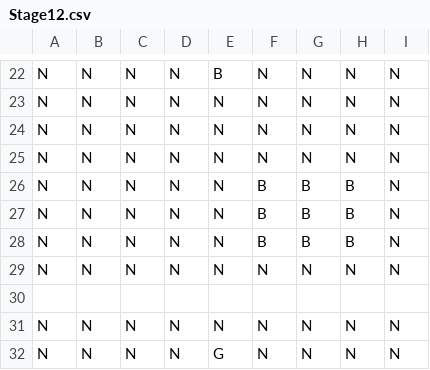
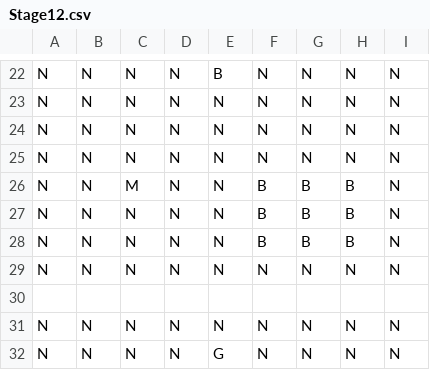
Before and after one commit to macha1316/MindThePath, a CSV file: Assets/Resources/Stages/Stage12.csv, drawn as a sheet; only a part is shown, gaps mark what is left out.

```diff
--- a/Assets/Resources/Stages/Stage12.csv
+++ b/Assets/Resources/Stages/Stage12.csv
@@ -25,3 +25,3 @@ N,N,N,N,N,N,N,N,N
 N,N,N,N,N,N,N,N,N
-N,N,N,N,N,B,B,B,N
+N,N,M,N,N,B,B,B,N
 N,N,N,N,N,B,B,B,N
```
Also changed, not shown: Assets/Resources/Stages/Stage10.csv, 1 other file.
